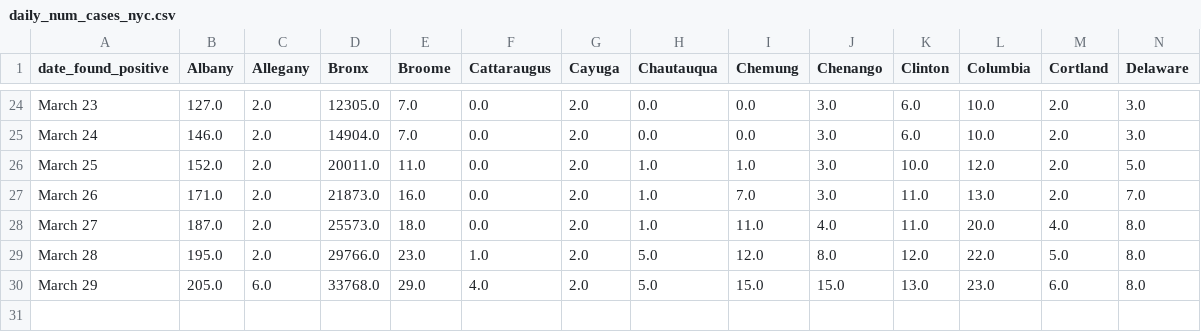
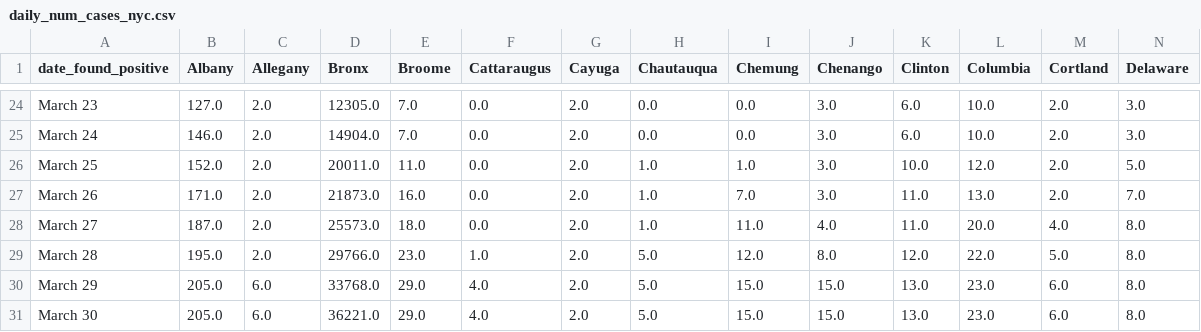
Before and after one commit to LilySu/Covid-19nyc, a CSV file: df_nyc/daily_num_cases_nyc.csv, drawn as a sheet; only a part is shown, gaps mark what is left out; rows hold the shown columns only; the diff names each change by its address in the sheet, - before the commit and + after, or states it on an @@ line.

```diff
--- a/df_nyc/daily_num_cases_nyc.csv
+++ b/df_nyc/daily_num_cases_nyc.csv
+row 31: March 30 | 205.0 | 6.0 | 36221.0 | 29.0 | 4.0 | 2.0 | 5.0 | 15.0 | 15.0 | 13.0 | 23.0 | 6.0 | 8.0
```
Also changed, not shown: df_ny/percentage_change_County.csv, df_nyc/nyc_borough.csv, 3 other files.
